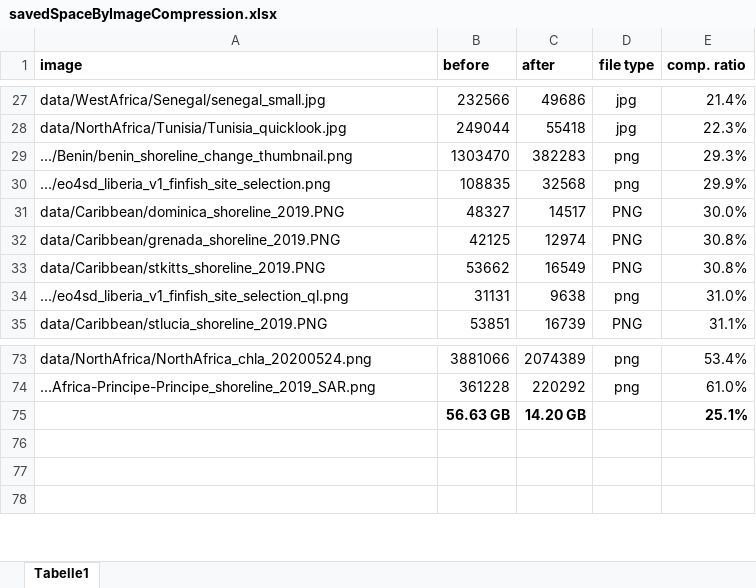
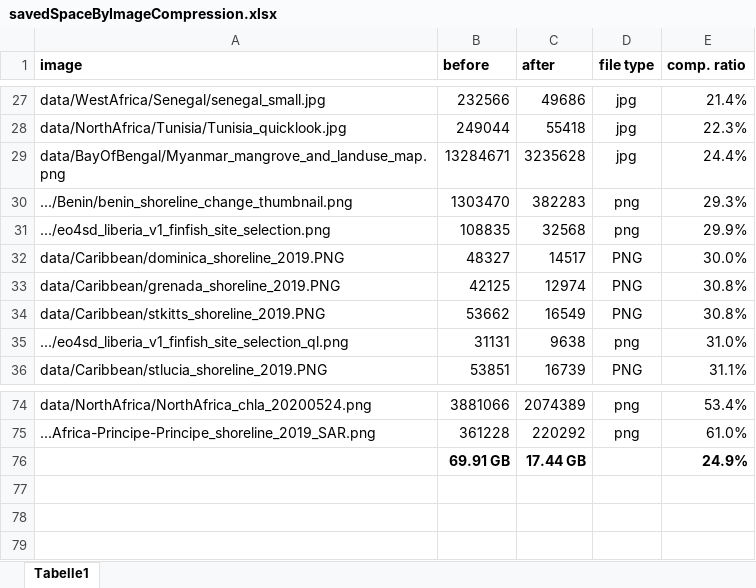
Before and after one commit to uwekraemer/eo4sd, an Excel workbook: assets/savedSpaceByImageCompression.xlsx, sheet Tabelle1, drawn as a sheet; only a part is shown, gaps mark what is left out; values as stored, in another font and other column widths than the file's, no borders; conditional formats not drawn; removed rows and columns are numbered as before the commit, all else as after; the diff names each change by its address in the sheet, - before the commit and + after, or states it on an @@ line.

Commit message:
Statistics about image compression.

```diff
--- a/assets/savedSpaceByImageCompression.xlsx (sheet Tabelle1)
+++ b/assets/savedSpaceByImageCompression.xlsx (sheet Tabelle1)
+row 29: data/BayOfBengal/Myanmar_mangrove_and_landuse_map.png | 13284671 | 3235628 | jpg | 24.4%
-row 75:  | 56.63 GB | 14.20 GB |  | 25.1%
+row 76:  | 69.91 GB | 17.44 GB |  | 24.9%
```
Also changed, not shown: formulas that keep their value.
